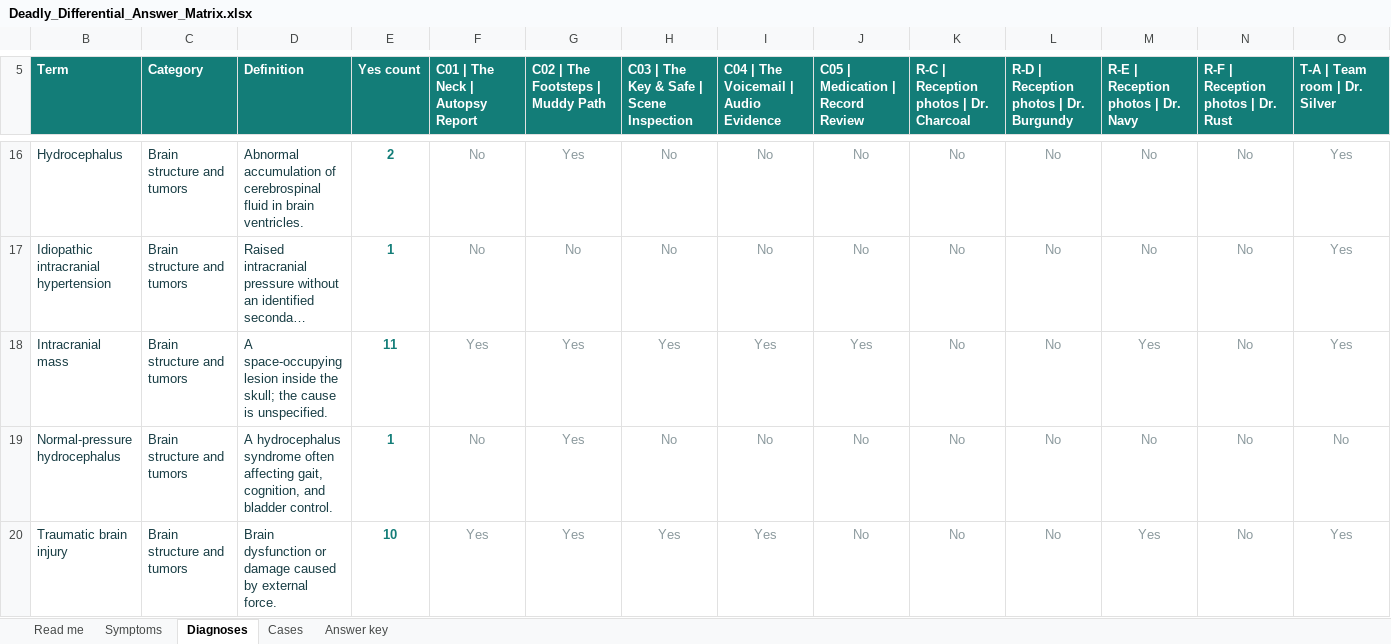
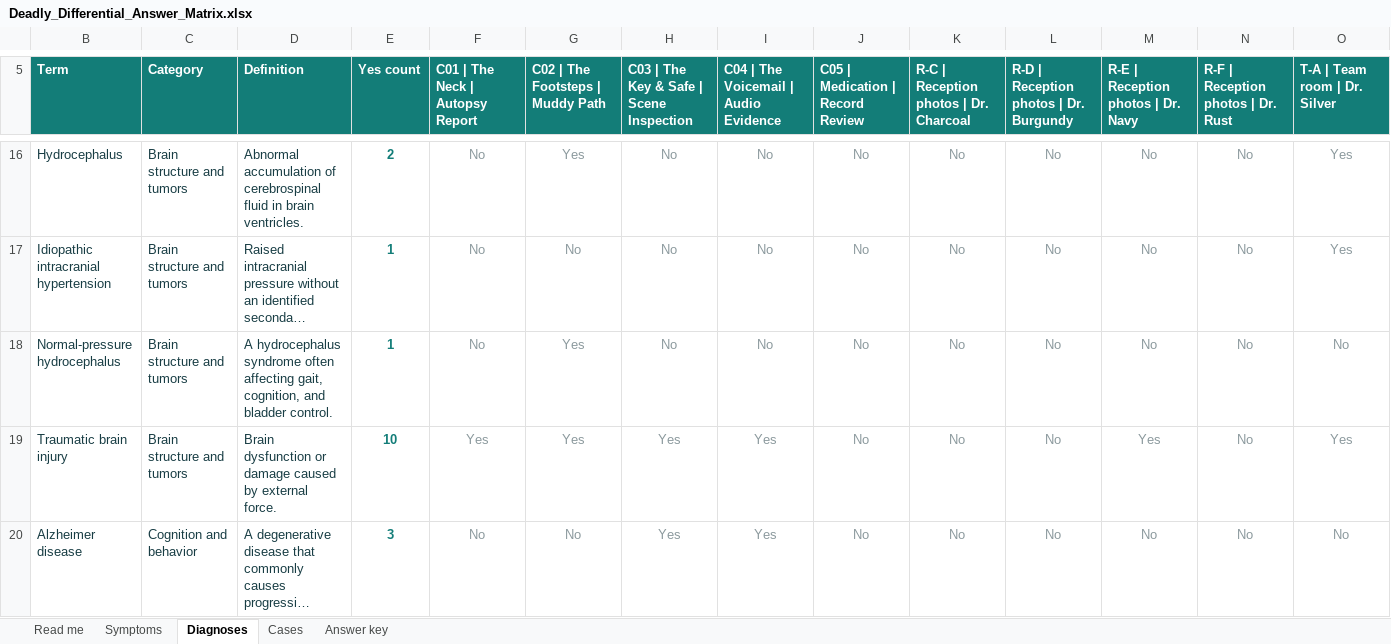
Before and after one commit to CyrusNajarian/DeadlyDifferential, an Excel workbook: Deadly_Differential_Answer_Matrix.xlsx, sheet Diagnoses, drawn as a sheet; only a part is shown, gaps mark what is left out; the shorter side is filled out with more unchanged rows; long unchanged cells end in …; values as stored, in another font and other column widths than the file's, no borders; conditional formats and table styles not drawn; rows hold the shown columns only; the diff names each change by its address in the sheet, - before the commit and + after, or states it on an @@ line.

```diff
--- a/Deadly_Differential_Answer_Matrix.xlsx (sheet Diagnoses)
+++ b/Deadly_Differential_Answer_Matrix.xlsx (sheet Diagnoses)
-row 18: Intracranial mass | Brain structure and tumors | A space-occupying lesion inside the skull; the cause is unspecified. | 11 | Yes | Yes | Yes | Yes | Yes | No | No | Yes | No | Yes
```
Also changed, not shown: sheet Symptoms, sheet Read me, sheet Cases, sheet Answer key, formulas that keep their value, hidden cells, 22 other files.
